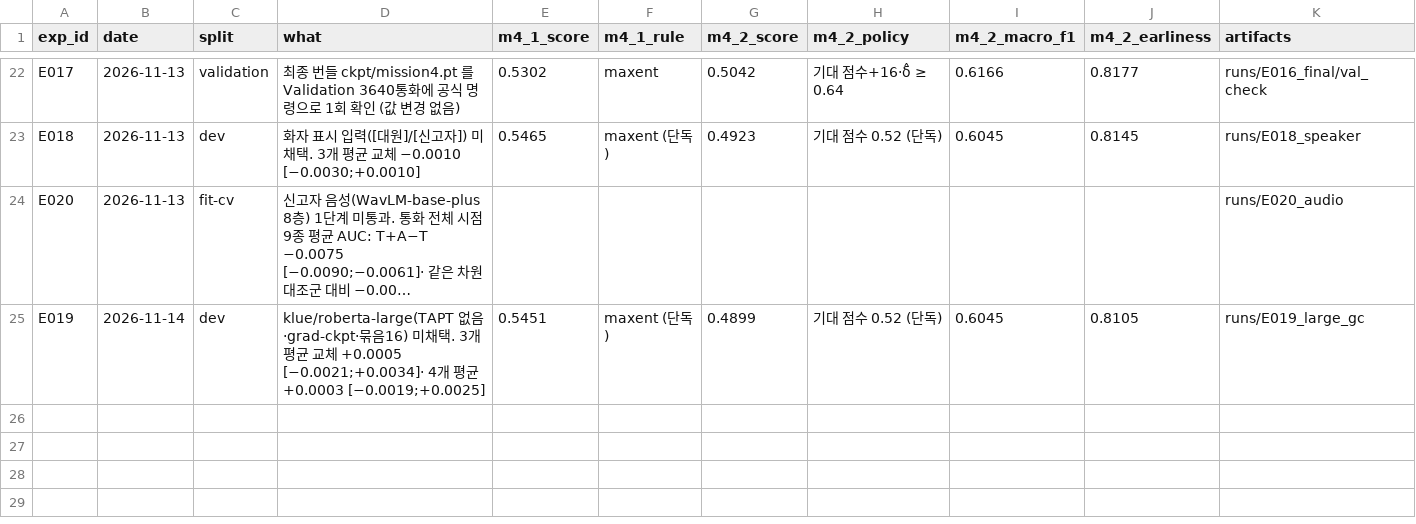
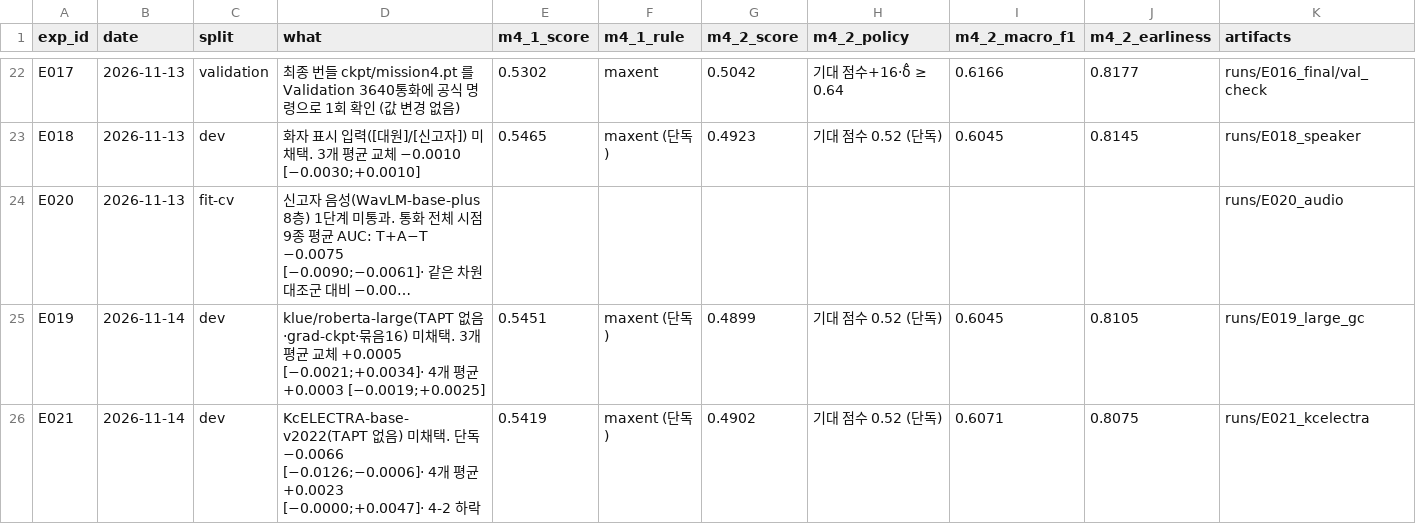
Before and after one commit to KozzilzzilE/DCC_Problem, a CSV file: mission4_symptom/docs/results.csv, drawn as a sheet; only a part is shown, gaps mark what is left out; long unchanged cells end in …; the diff names each change by its address in the sheet, - before the commit and + after, or states it on an @@ line.

Commit message:
E021 KcELECTRA 미채택, Mission 4 정리본 추가

```diff
--- a/mission4_symptom/docs/results.csv
+++ b/mission4_symptom/docs/results.csv
+row 26: E021 | 2026-11-14 | dev | KcELECTRA-base-v2022(TAPT 없음) 미채택. 단독 −0.0066 [−0.0126;−0.0006]· 4개 평균 +0.0023 [−0.0000;+0.0047]· 4-2 하락 | 0.5419 | maxent (단독) | 0.4902 | 기대 점수 0.52 (단독) | 0.6071 | 0.8075 | runs/E021_kcelectra
```
Also changed, not shown: 10 other files.
